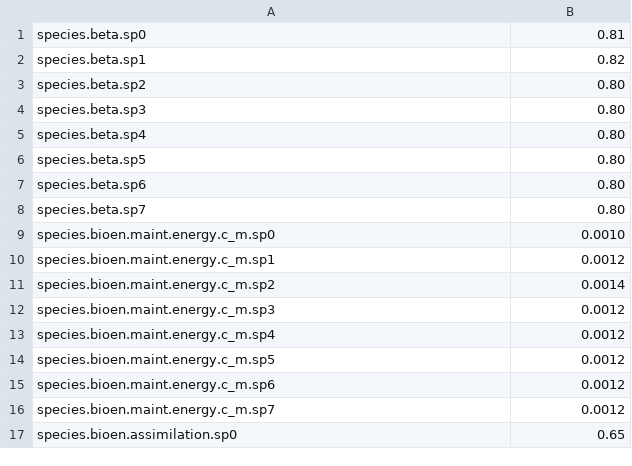
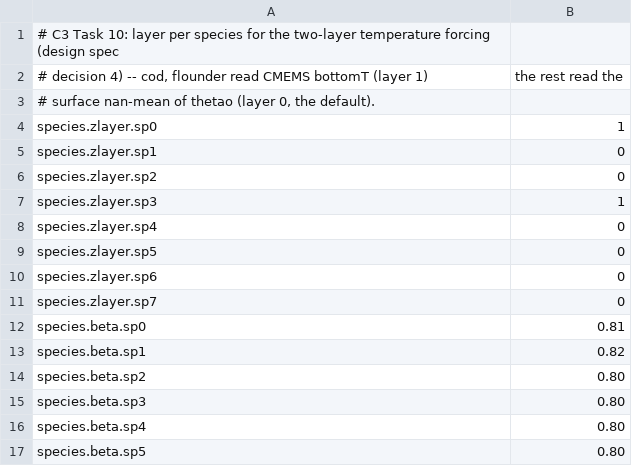
Before and after one commit to razinkele/osmopy, a CSV file: data/baltic_ev/baltic_ev_param-bioen.csv, drawn as a sheet; only a part is shown; the shorter side is filled out with more unchanged rows.

```diff
--- a/data/baltic_ev/baltic_ev_param-bioen.csv
+++ b/data/baltic_ev/baltic_ev_param-bioen.csv
@@ -1 +1,12 @@
+# C3 Task 10: layer per species for the two-layer temperature forcing (design spec
+# decision 4) -- cod, flounder read CMEMS bottomT (layer 1); the rest read the
+# surface nan-mean of thetao (layer 0, the default).
+species.zlayer.sp0;1
+species.zlayer.sp1;0
+species.zlayer.sp2;0
+species.zlayer.sp3;1
+species.zlayer.sp4;0
+species.zlayer.sp5;0
+species.zlayer.sp6;0
+species.zlayer.sp7;0
 species.beta.sp0;0.81
```
Also changed, not shown: data/baltic_ev/baltic_ev_param-simulation.csv, 1 other file.
